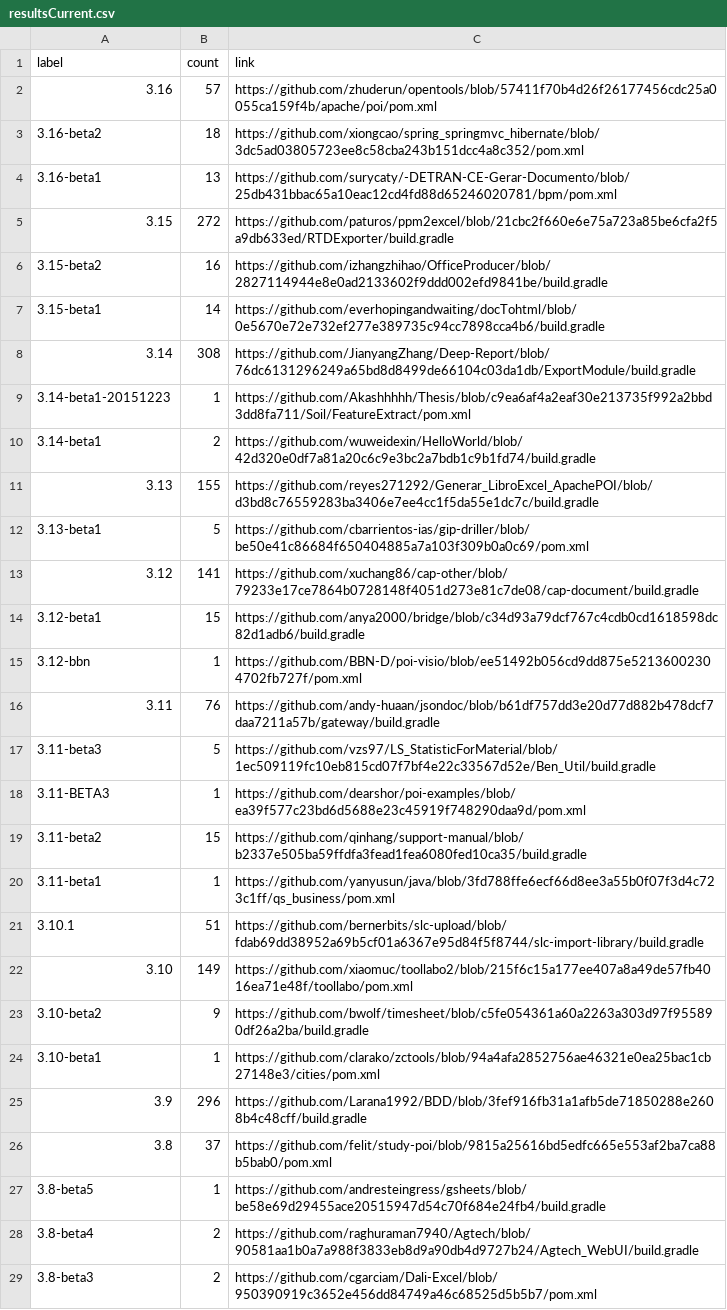
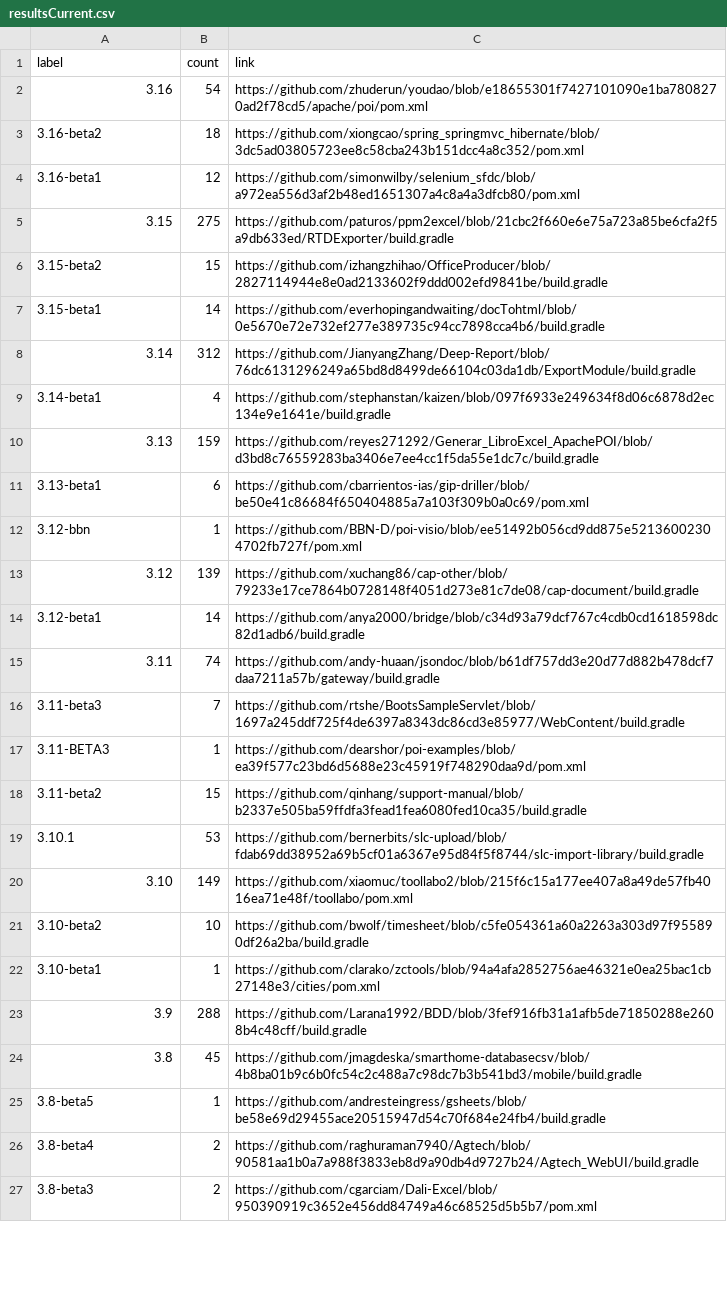
Before and after one commit to centic9/github-version-statistics, a CSV file: docs/resultsCurrent.csv, drawn as a sheet; only a part is shown; the diff covers the shown part only.

Commit message:
Add daily results

```diff
--- a/docs/resultsCurrent.csv
+++ b/docs/resultsCurrent.csv
@@ -1,27 +1,25 @@
 label,count,link
-3.16,57,https://github.com/zhuderun/opentools/blob/57411f70b4d26f26177456cdc25a0055ca159f4b/apache/poi/pom.xml
+3.16,54,https://github.com/zhuderun/youdao/blob/e18655301f7427101090e1ba7808270ad2f78cd5/apache/poi/pom.xml
 3.16-beta2,18,https://github.com/xiongcao/spring_springmvc_hibernate/blob/3dc5ad03805723ee8c58cba243b151dcc4a8c352/pom.xml
-3.16-beta1,13,https://github.com/surycaty/-DETRAN-CE-Gerar-Documento/blob/25db431bbac65a10eac12cd4fd88d65246020781/bpm/pom.xml
-3.15,272,https://github.com/paturos/ppm2excel/blob/21cbc2f660e6e75a723a85be6cfa2f5a9db633ed/RTDExporter/build.gradle
-3.15-beta2,16,https://github.com/izhangzhihao/OfficeProducer/blob/2827114944e8e0ad2133602f9ddd002efd9841be/build.gradle
+3.16-beta1,12,https://github.com/simonwilby/selenium_sfdc/blob/a972ea556d3af2b48ed1651307a4c8a4a3dfcb80/pom.xml
+3.15,275,https://github.com/paturos/ppm2excel/blob/21cbc2f660e6e75a723a85be6cfa2f5a9db633ed/RTDExporter/build.gradle
+3.15-beta2,15,https://github.com/izhangzhihao/OfficeProducer/blob/2827114944e8e0ad2133602f9ddd002efd9841be/build.gradle
 3.15-beta1,14,https://github.com/everhopingandwaiting/docTohtml/blob/0e5670e72e732ef277e389735c94cc7898cca4b6/build.gradle
-3.14,308,https://github.com/JianyangZhang/Deep-Report/blob/76dc6131296249a65bd8d8499de66104c03da1db/ExportModule/build.gradle
-3.14-beta1-20151223,1,https://github.com/Akashhhhh/Thesis/blob/c9ea6af4a2eaf30e213735f992a2bbd3dd8fa711/Soil/FeatureExtract/pom.xml
-3.14-beta1,2,https://github.com/wuweidexin/HelloWorld/blob/42d320e0df7a81a20c6c9e3bc2a7bdb1c9b1fd74/build.gradle
-3.13,155,https://github.com/reyes271292/Generar_LibroExcel_ApachePOI/blob/d3bd8c76559283ba3406e7ee4cc1f5da55e1dc7c/build.gradle
-3.13-beta1,5,https://github.com/cbarrientos-ias/gip-driller/blob/be50e41c86684f650404885a7a103f309b0a0c69/pom.xml
-3.12,141,https://github.com/xuchang86/cap-other/blob/79233e17ce7864b0728148f4051d273e81c7de08/cap-document/build.gradle
-3.12-beta1,15,https://github.com/anya2000/bridge/blob/c34d93a79dcf767c4cdb0cd1618598dc82d1adb6/build.gradle
+3.14,312,https://github.com/JianyangZhang/Deep-Report/blob/76dc6131296249a65bd8d8499de66104c03da1db/ExportModule/build.gradle
+3.14-beta1,4,https://github.com/stephanstan/kaizen/blob/097f6933e249634f8d06c6878d2ec134e9e1641e/build.gradle
+3.13,159,https://github.com/reyes271292/Generar_LibroExcel_ApachePOI/blob/d3bd8c76559283ba3406e7ee4cc1f5da55e1dc7c/build.gradle
+3.13-beta1,6,https://github.com/cbarrientos-ias/gip-driller/blob/be50e41c86684f650404885a7a103f309b0a0c69/pom.xml
 3.12-bbn,1,https://github.com/BBN-D/poi-visio/blob/ee51492b056cd9dd875e52136002304702fb727f/pom.xml
-3.11,76,https://github.com/andy-huaan/jsondoc/blob/b61df757dd3e20d77d882b478dcf7daa7211a57b/gateway/build.gradle
-3.11-beta3,5,https://github.com/vzs97/LS_StatisticForMaterial/blob/1ec509119fc10eb815cd07f7bf4e22c33567d52e/Ben_Util/build.gradle
+3.12,139,https://github.com/xuchang86/cap-other/blob/79233e17ce7864b0728148f4051d273e81c7de08/cap-document/build.gradle
+3.12-beta1,14,https://github.com/anya2000/bridge/blob/c34d93a79dcf767c4cdb0cd1618598dc82d1adb6/build.gradle
+3.11,74,https://github.com/andy-huaan/jsondoc/blob/b61df757dd3e20d77d882b478dcf7daa7211a57b/gateway/build.gradle
+3.11-beta3,7,https://github.com/rtshe/BootsSampleServlet/blob/1697a245ddf725f4de6397a8343dc86cd3e85977/WebContent/build.gradle
 3.11-BETA3,1,https://github.com/dearshor/poi-examples/blob/ea39f577c23bd6d5688e23c45919f748290daa9d/pom.xml
 3.11-beta2,15,https://github.com/qinhang/support-manual/blob/b2337e505ba59ffdfa3fead1fea6080fed10ca35/build.gradle
-3.11-beta1,1,https://github.com/yanyusun/java/blob/3fd788ffe6ecf66d8ee3a55b0f07f3d4c723c1ff/qs_business/pom.xml
-3.10.1,51,https://github.com/bernerbits/slc-upload/blob/fdab69dd38952a69b5cf01a6367e95d84f5f8744/slc-import-library/build.gradle
+3.10.1,53,https://github.com/bernerbits/slc-upload/blob/fdab69dd38952a69b5cf01a6367e95d84f5f8744/slc-import-library/build.gradle
 3.10,149,https://github.com/xiaomuc/toollabo2/blob/215f6c15a177ee407a8a49de57fb4016ea71e48f/toollabo/pom.xml
-3.10-beta2,9,https://github.com/bwolf/timesheet/blob/c5fe054361a60a2263a303d97f955890df26a2ba/build.gradle
+3.10-beta2,10,https://github.com/bwolf/timesheet/blob/c5fe054361a60a2263a303d97f955890df26a2ba/build.gradle
 3.10-beta1,1,https://github.com/clarako/zctools/blob/94a4afa2852756ae46321e0ea25bac1cb27148e3/cities/pom.xml
-3.9,296,https://github.com/Larana1992/BDD/blob/3fef916fb31a1afb5de71850288e2608b4c48cff/build.gradle
-3.8,37,https://github.com/felit/study-poi/blob/9815a25616bd5edfc665e553af2ba7ca88b5bab0/pom.xml
+3.9,288,https://github.com/Larana1992/BDD/blob/3fef916fb31a1afb5de71850288e2608b4c48cff/build.gradle
+3.8,45,https://github.com/jmagdeska/smarthome-databasecsv/blob/4b8ba01b9c6b0fc54c2c488a7c98dc7b3b541bd3/mobile/build.gradle
 3.8-beta5,1,https://github.com/andresteingress/gsheets/blob/be58e69d29455ace20515947d54c70f684e24fb4/build.gradle
```
Also changed, not shown: 6 edited cells elsewhere in this file, docs/_data/versionChanges.csv, docs/resultsAll.csv, 3 other files.
